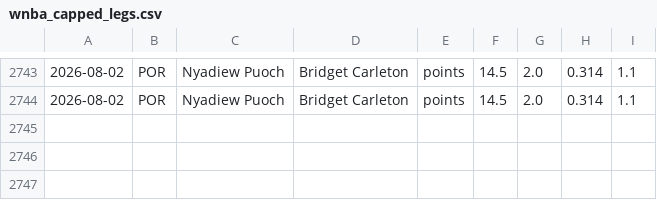
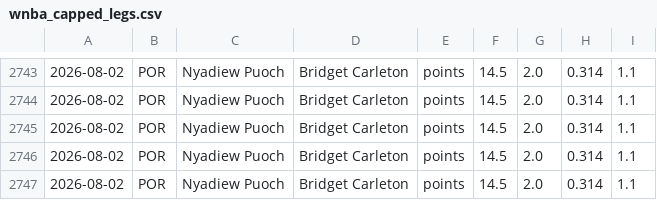
Before and after one commit to Eth91/tennis-odds-collector, a CSV file: wnba_capped_legs.csv, drawn as a sheet; only a part is shown, gaps mark what is left out; the diff names each change by its address in the sheet, - before the commit and + after, or states it on an @@ line.

Commit message:
vm loop data [skip ci]

```diff
--- a/wnba_capped_legs.csv
+++ b/wnba_capped_legs.csv
+row 2745: 2026-08-02 | POR | Nyadiew Puoch | Bridget Carleton | points | 14.5 | 2.0 | 0.314 | 1.1
+row 2746: 2026-08-02 | POR | Nyadiew Puoch | Bridget Carleton | points | 14.5 | 2.0 | 0.314 | 1.1
+row 2747: 2026-08-02 | POR | Nyadiew Puoch | Bridget Carleton | points | 14.5 | 2.0 | 0.314 | 1.1
```
Also changed, not shown: 15 other files.
